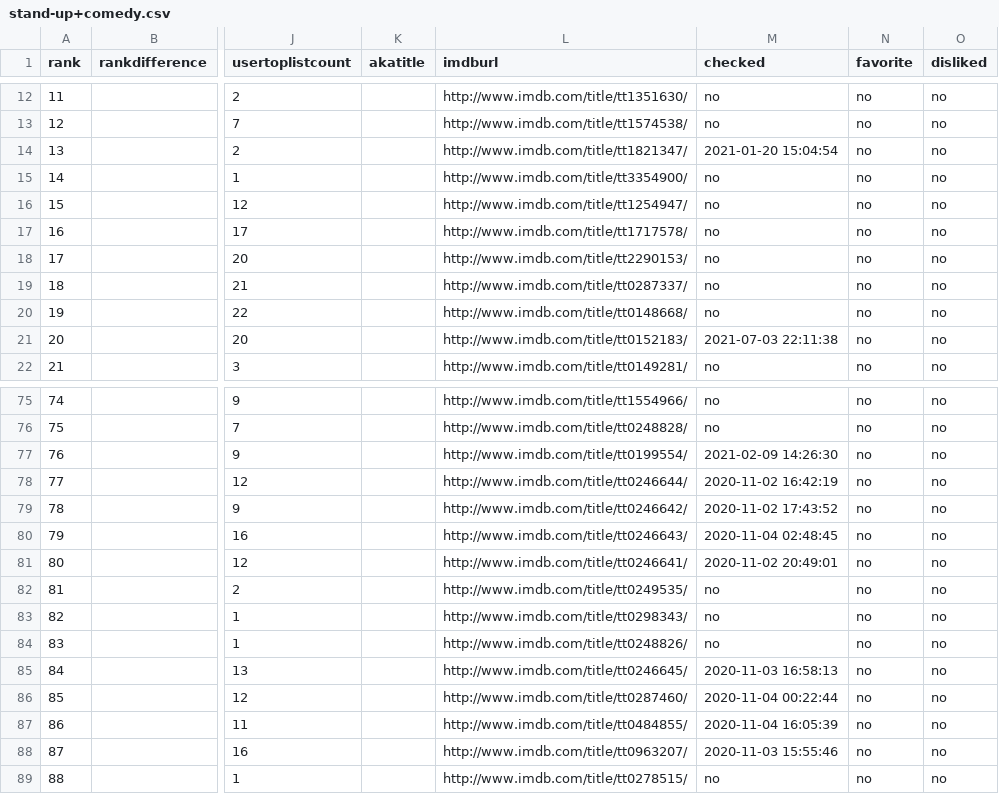
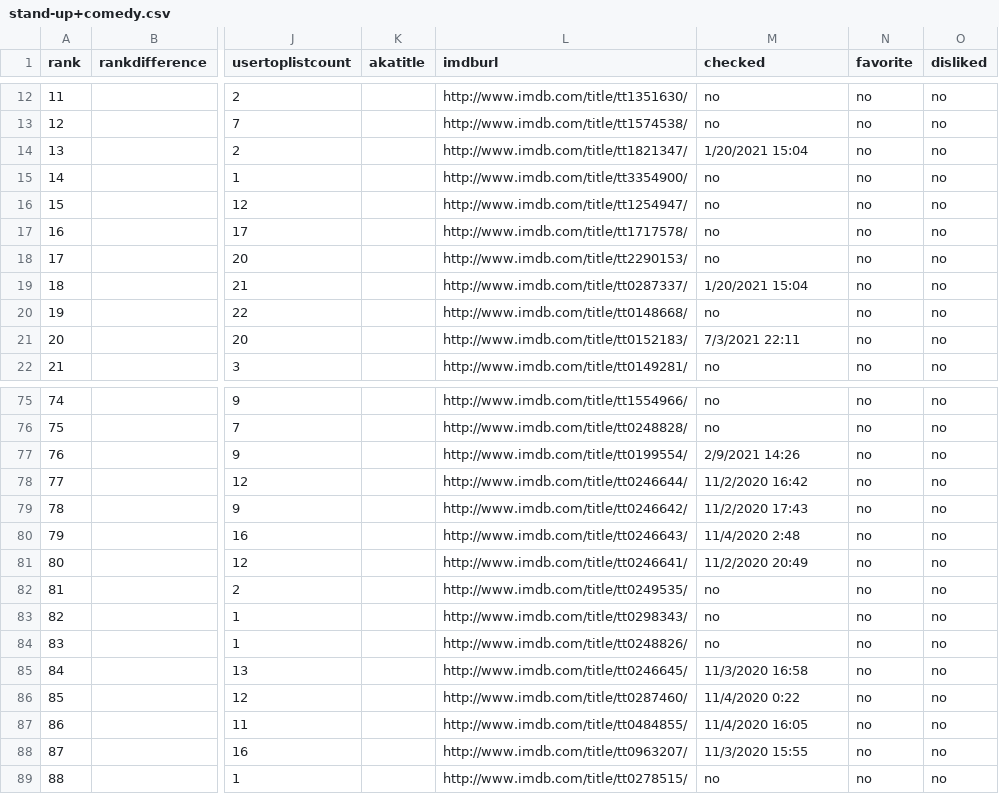
Before and after one commit to mellery/movie_checker, a CSV file: icheckmovies_070621/stand-up+comedy.csv, drawn as a sheet; only a part is shown, gaps mark what is left out; the diff covers the shown part only; the diff names each change by its address in the sheet, - before the commit and + after, or states it on an @@ line.

```diff
--- a/icheckmovies_070621/stand-up+comedy.csv
+++ b/icheckmovies_070621/stand-up+comedy.csv
-M14 (checked): 2021-01-20 15:04:54
+M14 (checked): 1/20/2021 15:04
-M19 (checked): no
+M19 (checked): 1/20/2021 15:04
-M21 (checked): 2021-07-03 22:11:38
+M21 (checked): 7/3/2021 22:11
-M77 (checked): 2021-02-09 14:26:30
+M77 (checked): 2/9/2021 14:26
-M78 (checked): 2020-11-02 16:42:19
+M78 (checked): 11/2/2020 16:42
-M79 (checked): 2020-11-02 17:43:52
+M79 (checked): 11/2/2020 17:43
-M80 (checked): 2020-11-04 02:48:45
+M80 (checked): 11/4/2020 2:48
-M81 (checked): 2020-11-02 20:49:01
+M81 (checked): 11/2/2020 20:49
-M85 (checked): 2020-11-03 16:58:13
+M85 (checked): 11/3/2020 16:58
-M86 (checked): 2020-11-04 00:22:44
+M86 (checked): 11/4/2020 0:22
-M87 (checked): 2020-11-04 16:05:39
+M87 (checked): 11/4/2020 16:05
-M88 (checked): 2020-11-03 15:55:46
+M88 (checked): 11/3/2020 15:55
```
Also changed, not shown: 17 edited cells elsewhere in this file, icheckmovies_070621/flavorwires+the+50+funniest+stand-up+specials+of+all+time.csv, icheckmovies_070621/stand-up+comedy+101+essential+specials+for+the+comedy+nerd.csv, 1 other file.
